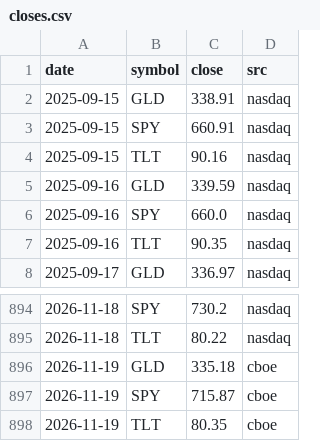
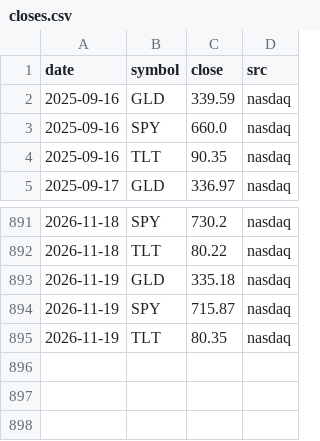
Before and after one commit to samedame/shadow_bot, a CSV file: data/closes.csv, drawn as a sheet; only a part is shown, gaps mark what is left out.

```diff
--- a/data/closes.csv
+++ b/data/closes.csv
@@ -1,5 +1,2 @@
 date,symbol,close,src
-2025-09-15,GLD,338.91,nasdaq
-2025-09-15,SPY,660.91,nasdaq
-2025-09-15,TLT,90.16,nasdaq
 2025-09-16,GLD,339.59,nasdaq
@@ -895,4 +892,4 @@ date,symbol,close,src
 2026-11-18,TLT,80.22,nasdaq
-2026-11-19,GLD,335.18,cboe
-2026-11-19,SPY,715.87,cboe
-2026-11-19,TLT,80.35,cboe
+2026-11-19,GLD,335.18,nasdaq
+2026-11-19,SPY,715.87,nasdaq
+2026-11-19,TLT,80.35,nasdaq
```
Also changed, not shown: data/indices.csv, data/tbill.csv, 4 other files.
